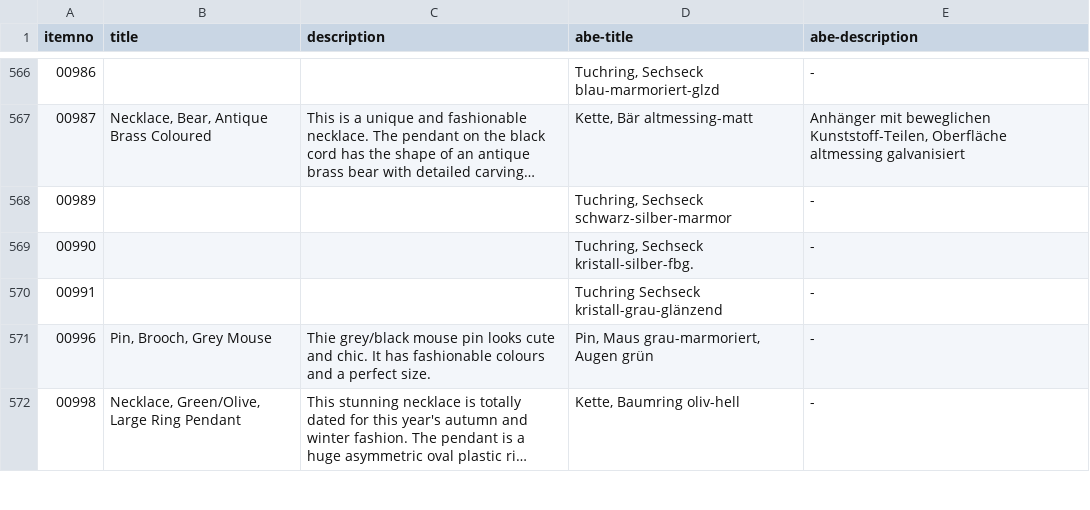
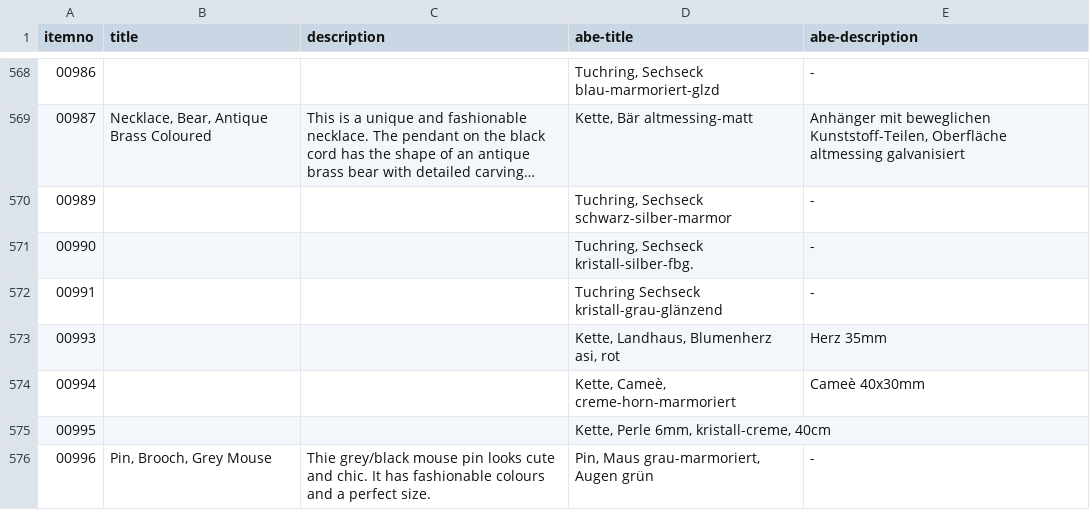
Before and after one commit to cbs68/products, a CSV file: en/fashion.csv, drawn as a sheet; only a part is shown, gaps mark what is left out; the shorter side is filled out with more unchanged rows; long unchanged cells end in …; the diff covers the shown part only; the diff names each change by its address in the sheet, - before the commit and + after, or states it on an @@ line.

```diff
--- a/en/fashion.csv
+++ b/en/fashion.csv
+row 573: 00993 |  |  | Kette, Landhaus, Blumenherz asi, rot | Herz 35mm
+row 574: 00994 |  |  | Kette, Cameè, creme-horn-marmoriert | Cameè 40x30mm
+row 575: 00995 |  |  | Kette, Perle 6mm, kristall-creme, 40cm
```
Also changed, not shown: 11 added rows and 17 edited cells elsewhere in this file, en/gold.csv, en/silver.csv.
